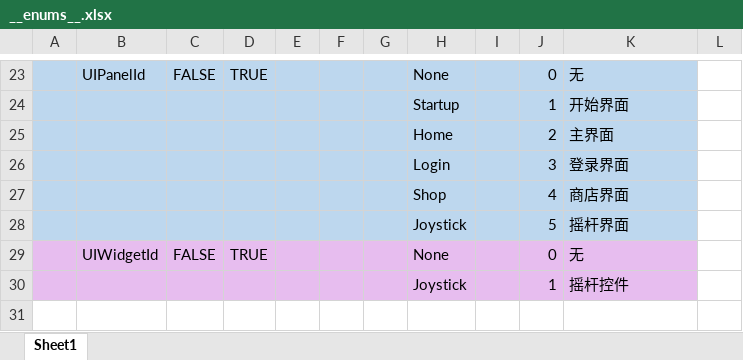
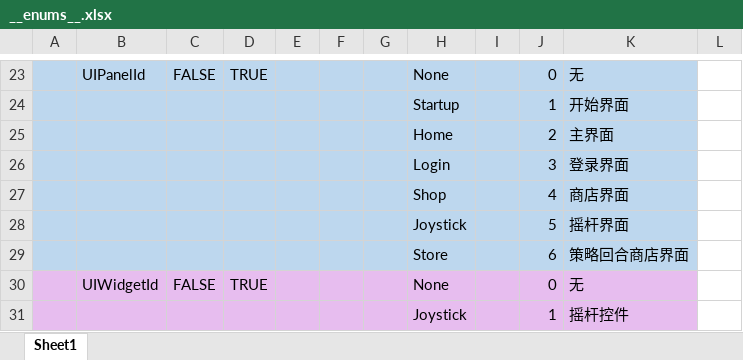
Before and after one commit to JamTeng-Games/Jam101, an Excel workbook: Luban/Datas/__enums__.xlsx, sheet Sheet1, drawn as a sheet; only a part is shown, gaps mark what is left out; values as stored, in another font and other column widths than the file's, no borders; the diff names each change by its address in the sheet, - before the commit and + after, or states it on an @@ line.

Commit message:
StorePanel预制体和配置

```diff
--- a/Luban/Datas/__enums__.xlsx (sheet Sheet1)
+++ b/Luban/Datas/__enums__.xlsx (sheet Sheet1)
+row 29:  |  |  |  |  |  |  | Store |  | 6 | 策略回合商店界面
```
Also changed, not shown: Luban/Datas/ui_panel_config.xlsx, 6 other files.
